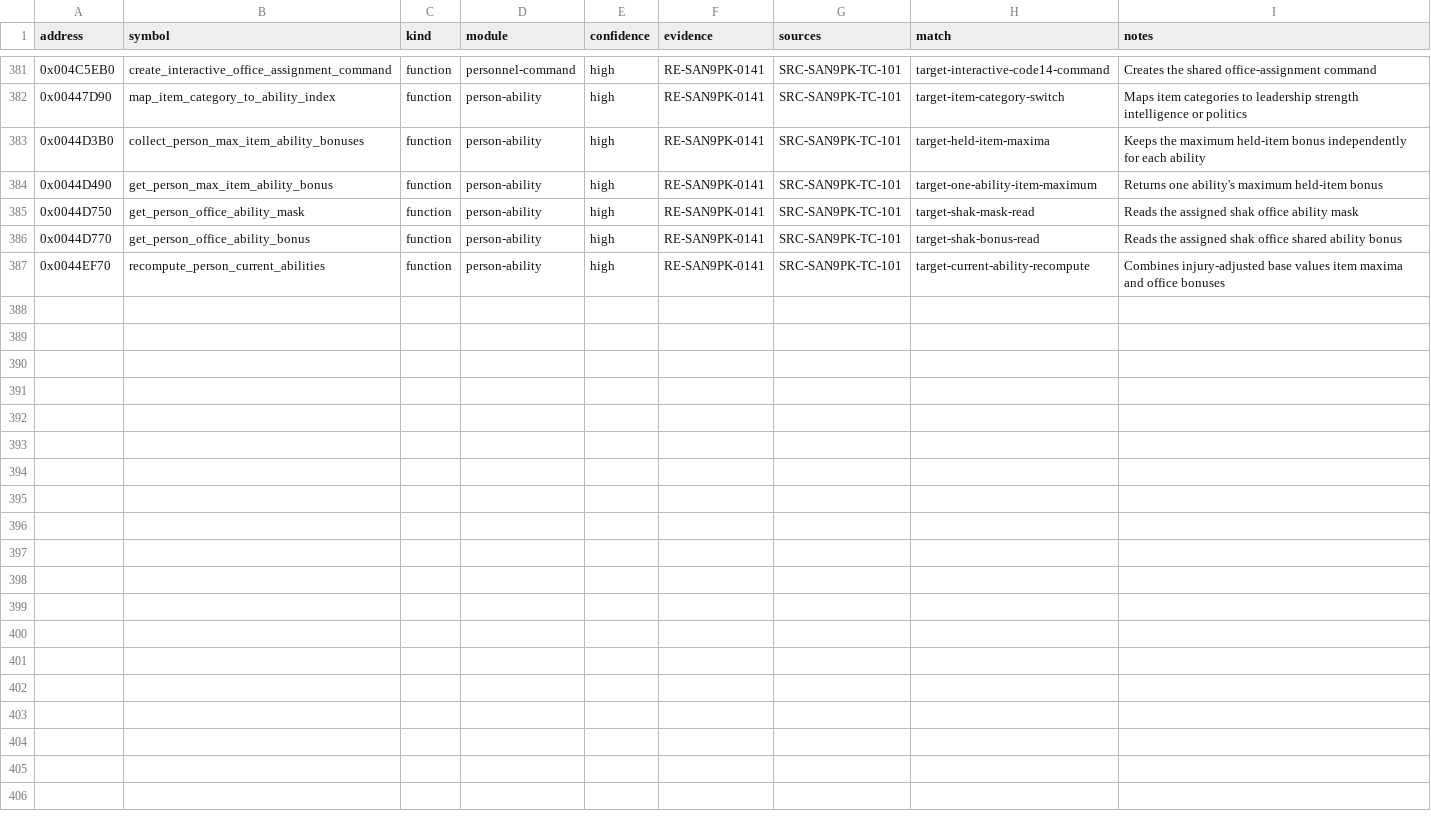
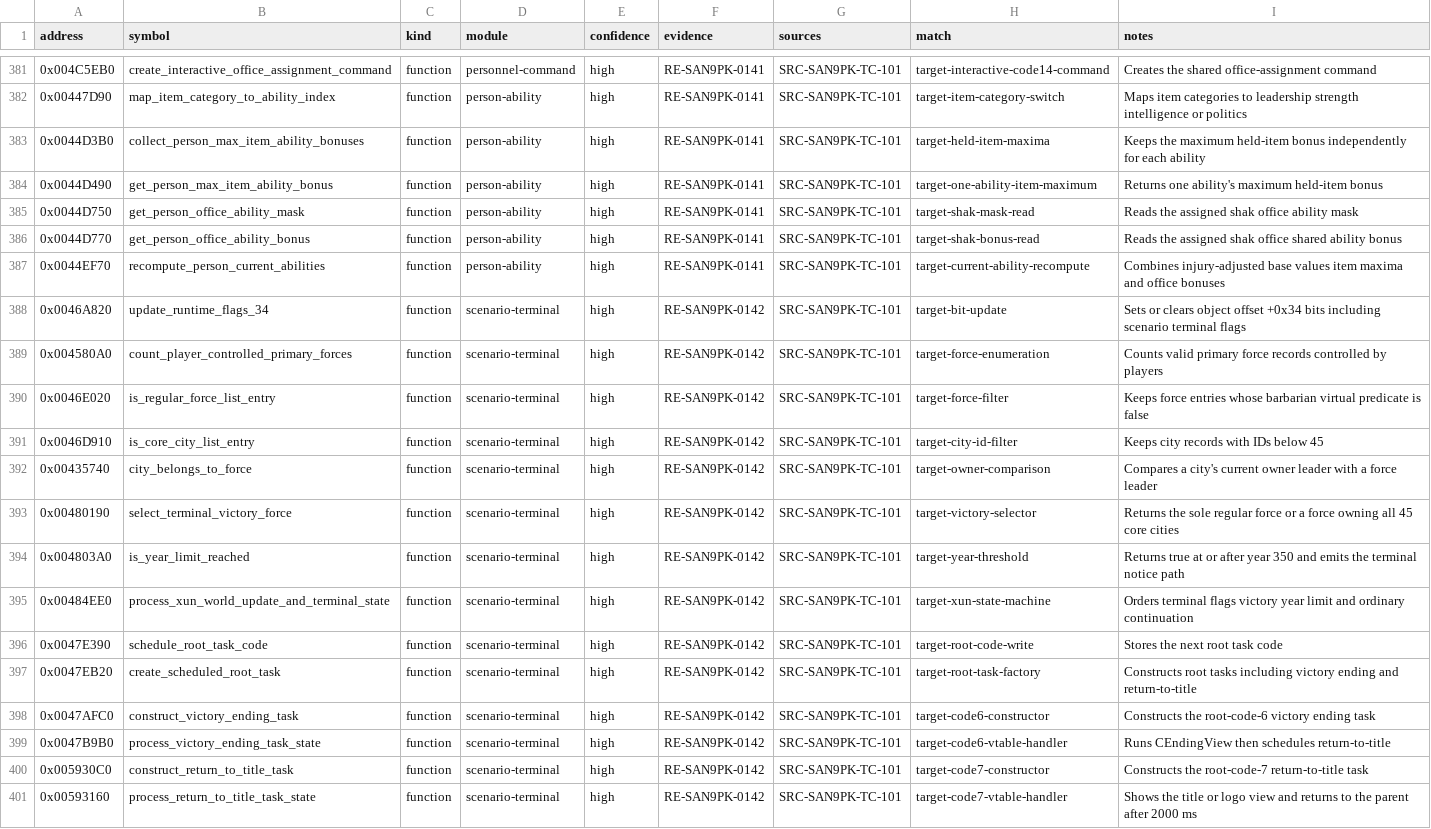
Before and after one commit to CtxPilot/san9-remake, a CSV file: research/symbols/san9pk-tc-101.csv, drawn as a sheet; only a part is shown, gaps mark what is left out; the diff names each change by its address in the sheet, - before the commit and + after, or states it on an @@ line.

Commit message:
research(reverse): close scenario terminal conditions

```diff
--- a/research/symbols/san9pk-tc-101.csv
+++ b/research/symbols/san9pk-tc-101.csv
+row 388: 0x0046A820 | update_runtime_flags_34 | function | scenario-terminal | high | RE-SAN9PK-0142 | SRC-SAN9PK-TC-101 | target-bit-update | Sets or clears object offset +0x34 bits including scenario terminal flags
+row 389: 0x004580A0 | count_player_controlled_primary_forces | function | scenario-terminal | high | RE-SAN9PK-0142 | SRC-SAN9PK-TC-101 | target-force-enumeration | Counts valid primary force records controlled by players
+row 390: 0x0046E020 | is_regular_force_list_entry | function | scenario-terminal | high | RE-SAN9PK-0142 | SRC-SAN9PK-TC-101 | target-force-filter | Keeps force entries whose barbarian virtual predicate is false
+row 391: 0x0046D910 | is_core_city_list_entry | function | scenario-terminal | high | RE-SAN9PK-0142 | SRC-SAN9PK-TC-101 | target-city-id-filter | Keeps city records with IDs below 45
+row 392: 0x00435740 | city_belongs_to_force | function | scenario-terminal | high | RE-SAN9PK-0142 | SRC-SAN9PK-TC-101 | target-owner-comparison | Compares a city's current owner leader with a force leader
+row 393: 0x00480190 | select_terminal_victory_force | function | scenario-terminal | high | RE-SAN9PK-0142 | SRC-SAN9PK-TC-101 | target-victory-selector | Returns the sole regular force or a force owning all 45 core cities
+row 394: 0x004803A0 | is_year_limit_reached | function | scenario-terminal | high | RE-SAN9PK-0142 | SRC-SAN9PK-TC-101 | target-year-threshold | Returns true at or after year 350 and emits the terminal notice path
+row 395: 0x00484EE0 | process_xun_world_update_and_terminal_state | function | scenario-terminal | high | RE-SAN9PK-0142 | SRC-SAN9PK-TC-101 | target-xun-state-machine | Orders terminal flags victory year limit and ordinary continuation
+row 396: 0x0047E390 | schedule_root_task_code | function | scenario-terminal | high | RE-SAN9PK-0142 | SRC-SAN9PK-TC-101 | target-root-code-write | Stores the next root task code
+row 397: 0x0047EB20 | create_scheduled_root_task | function | scenario-terminal | high | RE-SAN9PK-0142 | SRC-SAN9PK-TC-101 | target-root-task-factory | Constructs root tasks including victory ending and return-to-title
+row 398: 0x0047AFC0 | construct_victory_ending_task | function | scenario-terminal | high | RE-SAN9PK-0142 | SRC-SAN9PK-TC-101 | target-code6-constructor | Constructs the root-code-6 victory ending task
+row 399: 0x0047B9B0 | process_victory_ending_task_state | function | scenario-terminal | high | RE-SAN9PK-0142 | SRC-SAN9PK-TC-101 | target-code6-vtable-handler | Runs CEndingView then schedules return-to-title
+row 400: 0x005930C0 | construct_return_to_title_task | function | scenario-terminal | high | RE-SAN9PK-0142 | SRC-SAN9PK-TC-101 | target-code7-constructor | Constructs the root-code-7 return-to-title task
+row 401: 0x00593160 | process_return_to_title_task_state | function | scenario-terminal | high | RE-SAN9PK-0142 | SRC-SAN9PK-TC-101 | target-code7-vtable-handler | Shows the title or logo view and returns to the parent after 2000 ms
```
Also changed, not shown: 6 other files.
